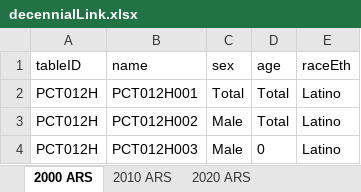
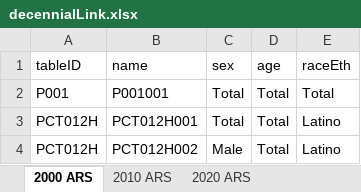
Before and after one commit to mcSamuelDataSci/CDPH-LHJ-Population-Task-Force, an Excel workbook: LHJ Data/Standards/decennialLink.xlsx, sheet 2000 ARS, drawn as a sheet; only a part is shown; the shorter side is filled out with more unchanged rows; values as stored, in another font and other column widths than the file's, no borders; the diff names each change by its address in the sheet, - before the commit and + after, or states it on an @@ line.

```diff
--- a/LHJ Data/Standards/decennialLink.xlsx (sheet 2000 ARS)
+++ b/LHJ Data/Standards/decennialLink.xlsx (sheet 2000 ARS)
+row 2: P001 | P001001 | Total | Total | Total
```
Also changed, not shown: sheet 2010 ARS, sheet 2020 ARS, LHJ Data/E4/Clean/E4-2011-2020.xlsx, LHJ Data/E4/Clean/E4-2021-cy.xlsx, 33 other files.
